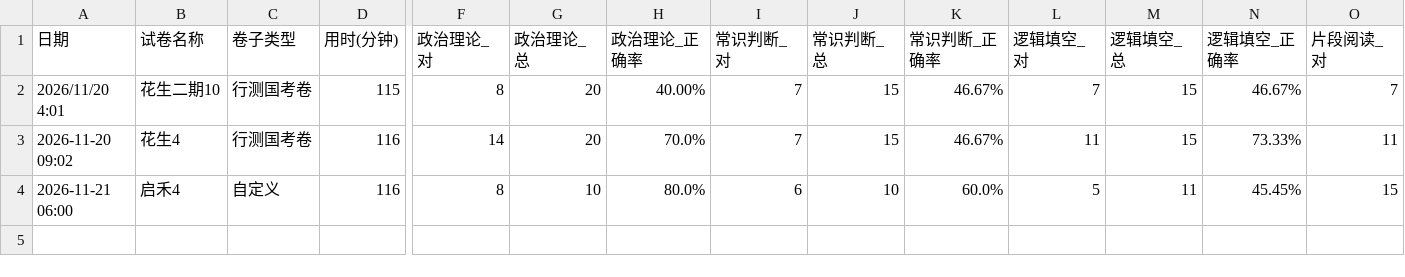
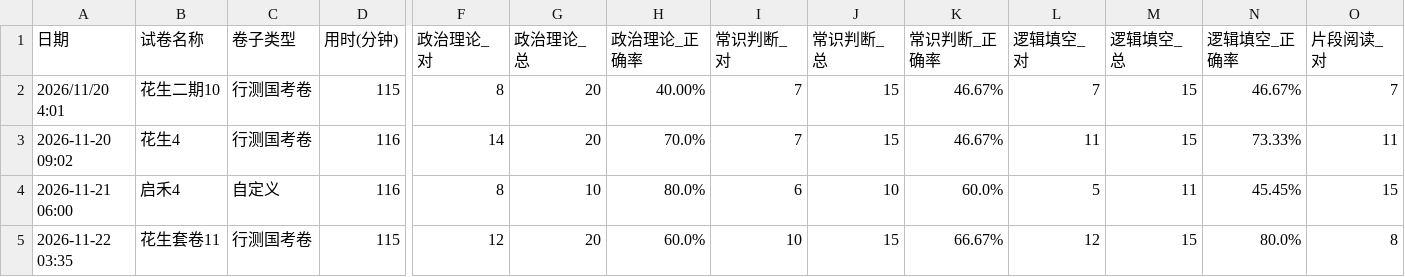
Before and after one commit to makbk111/xingce-record, a CSV file: 行测刷题记录.csv, drawn as a sheet; only a part is shown, gaps mark what is left out; rows hold the shown columns only; the diff names each change by its address in the sheet, - before the commit and + after, or states it on an @@ line.

Commit message:
append record by makbk

```diff
--- a/行测刷题记录.csv
+++ b/行测刷题记录.csv
+row 5: 2026-11-22 03:35 | 花生套卷11 | 行测国考卷 | 115 | 12 | 20 | 60.0% | 10 | 15 | 66.67% | 12 | 15 | 80.0% | 8
```
